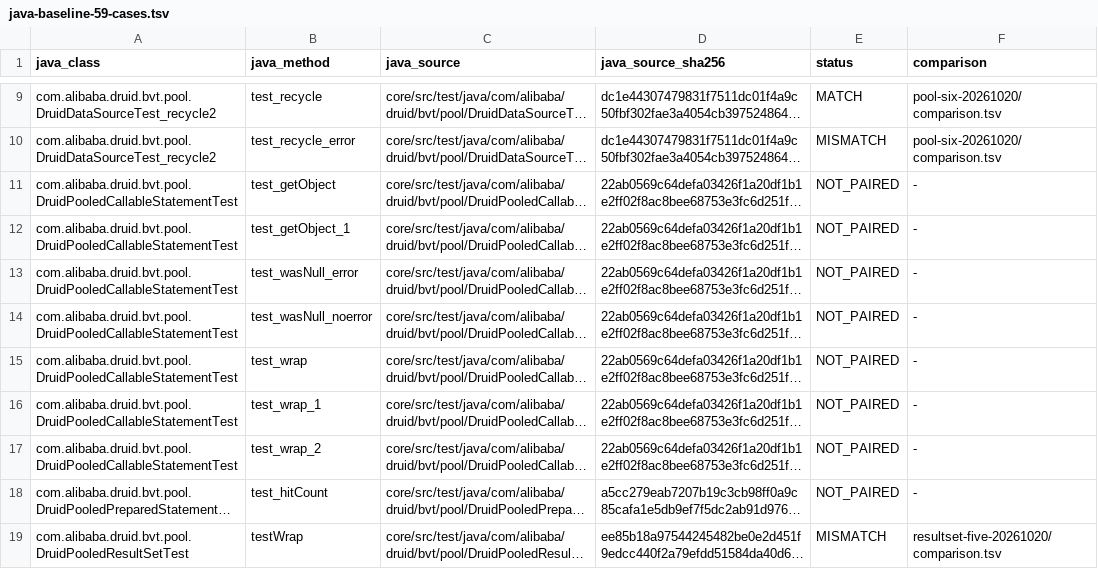
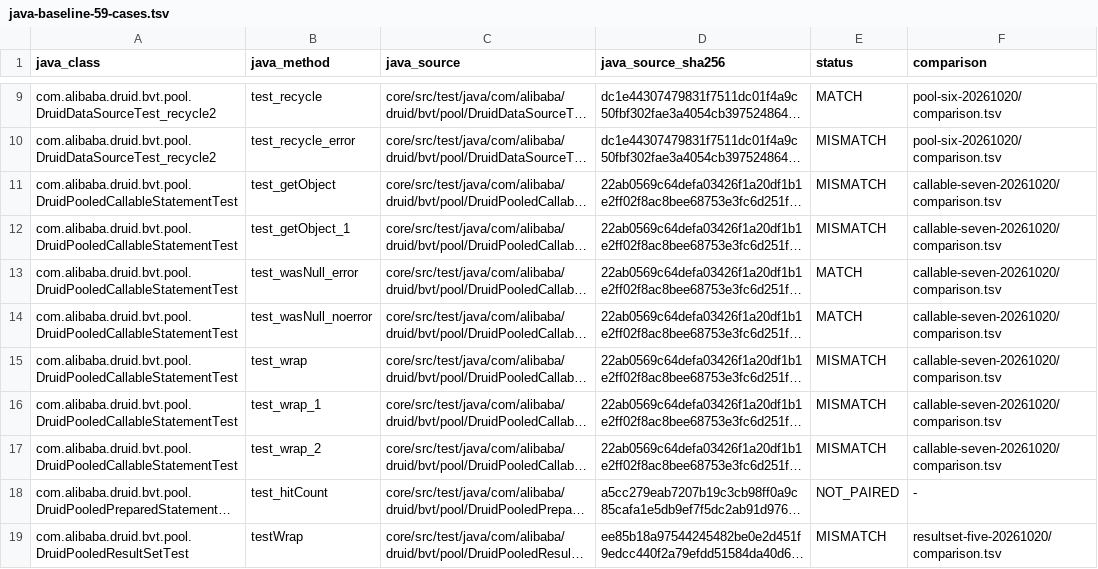
Before and after one commit to easy-4-rust/druid-rust, a TSV file: docs/verification/rdbc-first/java-baseline-59-cases.tsv, drawn as a sheet; only a part is shown, gaps mark what is left out; long unchanged cells end in …; the diff names each change by its address in the sheet, - before the commit and + after, or states it on an @@ line.

Commit message:
test(callable): compare all seven frozen Java cases live

```diff
--- a/docs/verification/rdbc-first/java-baseline-59-cases.tsv
+++ b/docs/verification/rdbc-first/java-baseline-59-cases.tsv
-E11:E12 (status): NOT_PAIRED
+E11:E12 (status): MISMATCH
-F11:F17 (comparison): -
+F11:F17 (comparison): callable-seven-20261020/comparison.tsv
-E13:E14 (status): NOT_PAIRED
+E13:E14 (status): MATCH
-E15:E17 (status): NOT_PAIRED
+E15:E17 (status): MISMATCH
```
Also changed, not shown: 16 other files.
